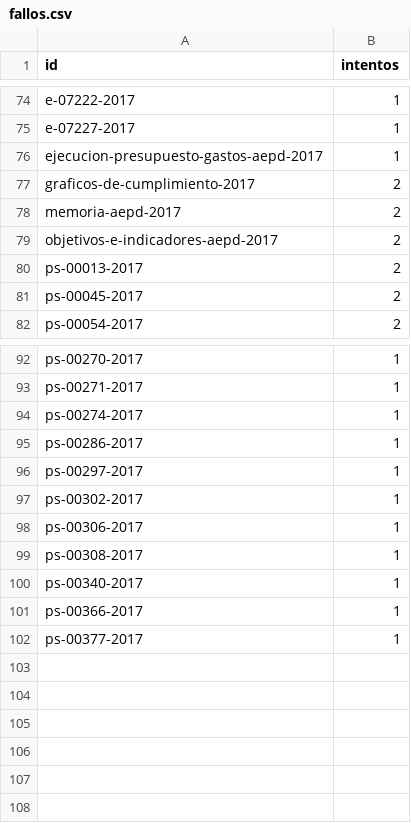
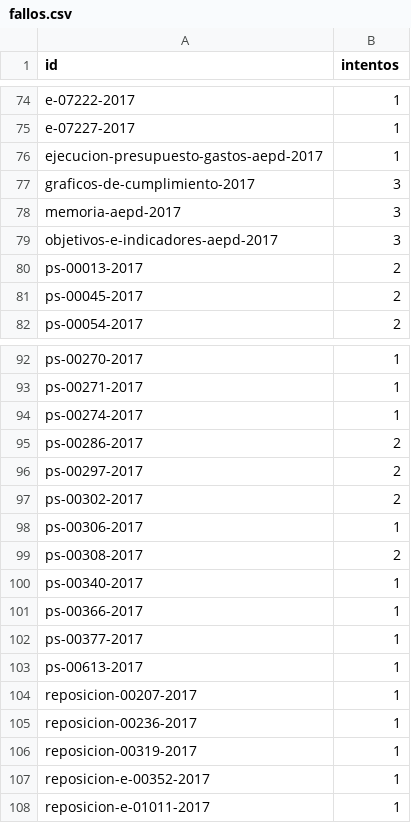
Before and after one commit to landres-gespro/aepd-tracker, a CSV file: data/history/fallos.csv, drawn as a sheet; only a part is shown, gaps mark what is left out.

```diff
--- a/data/history/fallos.csv
+++ b/data/history/fallos.csv
@@ -76,5 +76,5 @@ e-07227-2017,1
 ejecucion-presupuesto-gastos-aepd-2017,1
-graficos-de-cumplimiento-2017,2
-memoria-aepd-2017,2
-objetivos-e-indicadores-aepd-2017,2
+graficos-de-cumplimiento-2017,3
+memoria-aepd-2017,3
+objetivos-e-indicadores-aepd-2017,3
 ps-00013-2017,2
@@ -94,7 +94,7 @@ ps-00271-2017,1
 ps-00274-2017,1
-ps-00286-2017,1
-ps-00297-2017,1
-ps-00302-2017,1
+ps-00286-2017,2
+ps-00297-2017,2
+ps-00302-2017,2
 ps-00306-2017,1
-ps-00308-2017,1
+ps-00308-2017,2
 ps-00340-2017,1
@@ -102 +102,7 @@ ps-00366-2017,1
 ps-00377-2017,1
+ps-00613-2017,1
+reposicion-00207-2017,1
+reposicion-00236-2017,1
+reposicion-00319-2017,1
+reposicion-e-00352-2017,1
+reposicion-e-01011-2017,1
```
Also changed, not shown: 1 other file.
